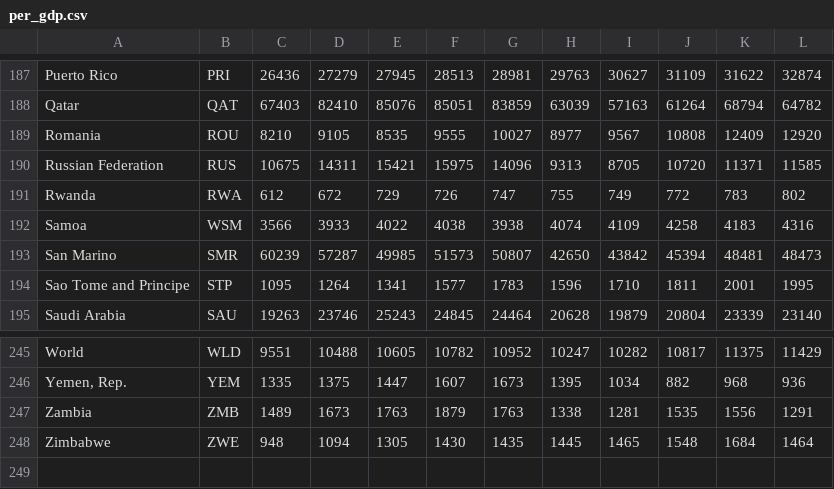
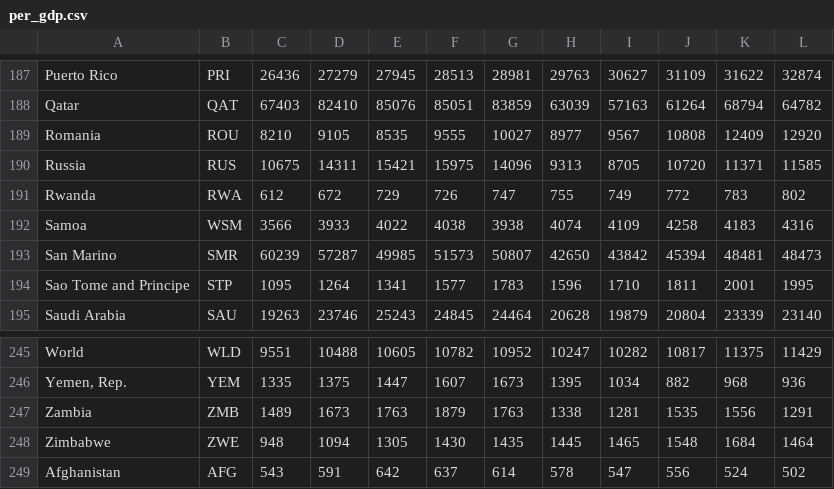
Before and after one commit to jiaqicheningrid/Homework, a CSV file: per_gdp.csv, drawn as a sheet; only a part is shown, gaps mark what is left out.

Commit message:
Add files via upload

```diff
--- a/per_gdp.csv
+++ b/per_gdp.csv
@@ -189,3 +189,3 @@ Qatar,QAT,67403,82410,85076,85051,83859,63039,57163,61264,68794,64782
 Romania,ROU,8210,9105,8535,9555,10027,8977,9567,10808,12409,12920
-Russian Federation,RUS,10675,14311,15421,15975,14096,9313,8705,10720,11371,11585
+Russia,RUS,10675,14311,15421,15975,14096,9313,8705,10720,11371,11585
 Rwanda,RWA,612,672,729,726,747,755,749,772,783,802
@@ -248 +248,2 @@ Zambia,ZMB,1489,1673,1763,1879,1763,1338,1281,1535,1556,1291
 Zimbabwe,ZWE,948,1094,1305,1430,1435,1445,1465,1548,1684,1464
+Afghanistan,AFG,543,591,642,637,614,578,547,556,524,502
```
